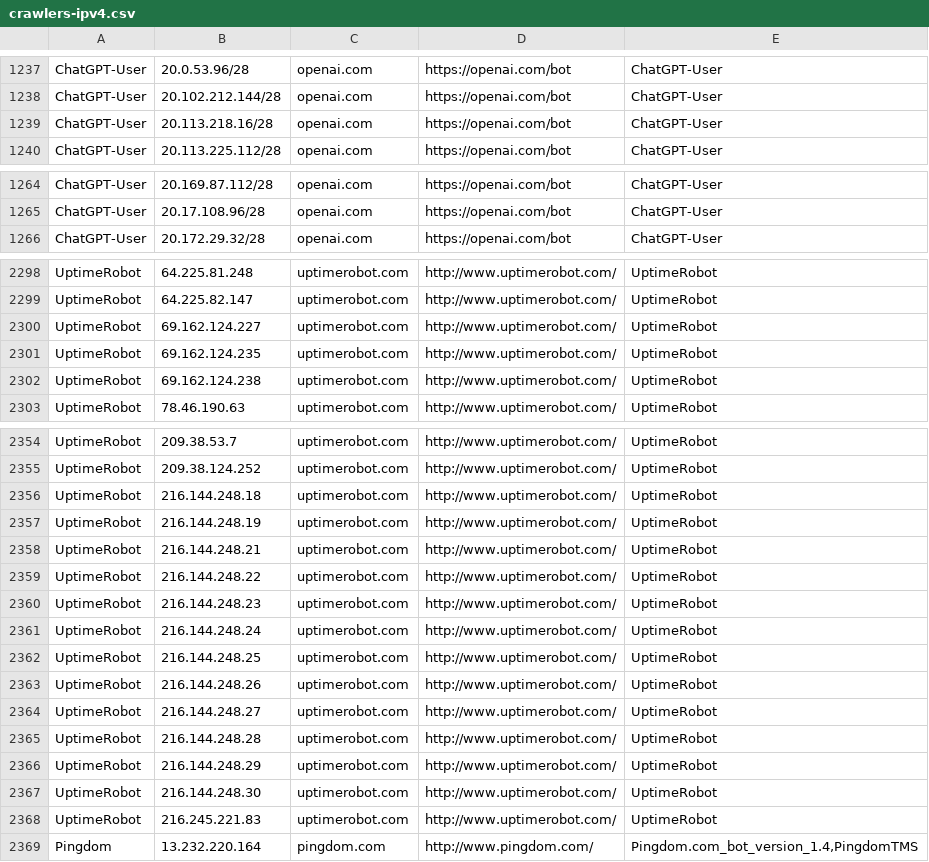
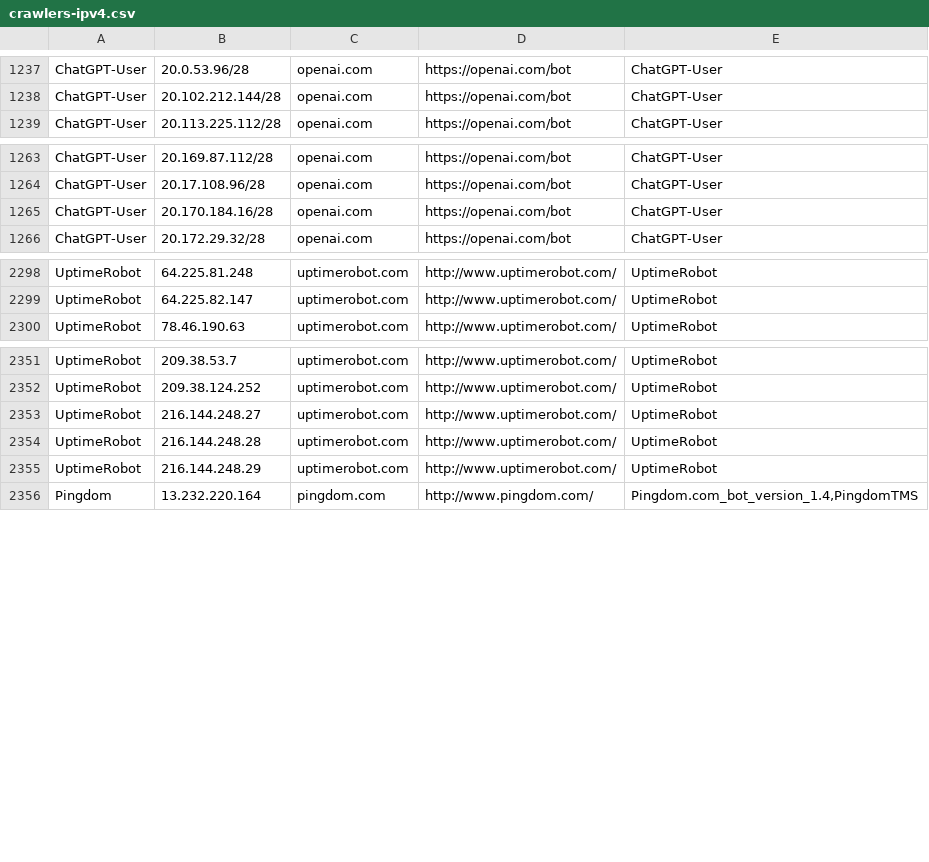
Before and after one commit to hexydec/ip-ranges, a CSV file: output/crawlers-ipv4.csv, drawn as a sheet; only a part is shown, gaps mark what is left out.

```diff
--- a/output/crawlers-ipv4.csv
+++ b/output/crawlers-ipv4.csv
@@ -1238,3 +1238,2 @@ ChatGPT-User,20.0.53.96/28,openai.com,https://openai.com/bot,ChatGPT-User
 ChatGPT-User,20.102.212.144/28,openai.com,https://openai.com/bot,ChatGPT-User
-ChatGPT-User,20.113.218.16/28,openai.com,https://openai.com/bot,ChatGPT-User
 ChatGPT-User,20.113.225.112/28,openai.com,https://openai.com/bot,ChatGPT-User
@@ -1265,2 +1264,3 @@ ChatGPT-User,20.169.87.112/28,openai.com,https://openai.com/bot,ChatGPT-User
 ChatGPT-User,20.17.108.96/28,openai.com,https://openai.com/bot,ChatGPT-User
+ChatGPT-User,20.170.184.16/28,openai.com,https://openai.com/bot,ChatGPT-User
 ChatGPT-User,20.172.29.32/28,openai.com,https://openai.com/bot,ChatGPT-User
@@ -2299,5 +2299,2 @@ UptimeRobot,64.225.81.248,uptimerobot.com,http://www.uptimerobot.com/,UptimeRobo
 UptimeRobot,64.225.82.147,uptimerobot.com,http://www.uptimerobot.com/,UptimeRobot
-UptimeRobot,69.162.124.227,uptimerobot.com,http://www.uptimerobot.com/,UptimeRobot
-UptimeRobot,69.162.124.235,uptimerobot.com,http://www.uptimerobot.com/,UptimeRobot
-UptimeRobot,69.162.124.238,uptimerobot.com,http://www.uptimerobot.com/,UptimeRobot
 UptimeRobot,78.46.190.63,uptimerobot.com,http://www.uptimerobot.com/,UptimeRobot
@@ -2355,10 +2352,2 @@ UptimeRobot,209.38.53.7,uptimerobot.com,http://www.uptimerobot.com/,UptimeRobot
 UptimeRobot,209.38.124.252,uptimerobot.com,http://www.uptimerobot.com/,UptimeRobot
-UptimeRobot,216.144.248.18,uptimerobot.com,http://www.uptimerobot.com/,UptimeRobot
-UptimeRobot,216.144.248.19,uptimerobot.com,http://www.uptimerobot.com/,UptimeRobot
-UptimeRobot,216.144.248.21,uptimerobot.com,http://www.uptimerobot.com/,UptimeRobot
-UptimeRobot,216.144.248.22,uptimerobot.com,http://www.uptimerobot.com/,UptimeRobot
-UptimeRobot,216.144.248.23,uptimerobot.com,http://www.uptimerobot.com/,UptimeRobot
-UptimeRobot,216.144.248.24,uptimerobot.com,http://www.uptimerobot.com/,UptimeRobot
-UptimeRobot,216.144.248.25,uptimerobot.com,http://www.uptimerobot.com/,UptimeRobot
-UptimeRobot,216.144.248.26,uptimerobot.com,http://www.uptimerobot.com/,UptimeRobot
 UptimeRobot,216.144.248.27,uptimerobot.com,http://www.uptimerobot.com/,UptimeRobot
@@ -2366,4 +2355,2 @@ UptimeRobot,216.144.248.28,uptimerobot.com,http://www.uptimerobot.com/,UptimeRob
 UptimeRobot,216.144.248.29,uptimerobot.com,http://www.uptimerobot.com/,UptimeRobot
-UptimeRobot,216.144.248.30,uptimerobot.com,http://www.uptimerobot.com/,UptimeRobot
-UptimeRobot,216.245.221.83,uptimerobot.com,http://www.uptimerobot.com/,UptimeRobot
 Pingdom,13.232.220.164,pingdom.com,http://www.pingdom.com/,"Pingdom.com_bot_version_1.4,PingdomTMS"
```
Also changed, not shown: output/crawlers-ipv6.csv, output/crawlers.csv, 16 other files.
